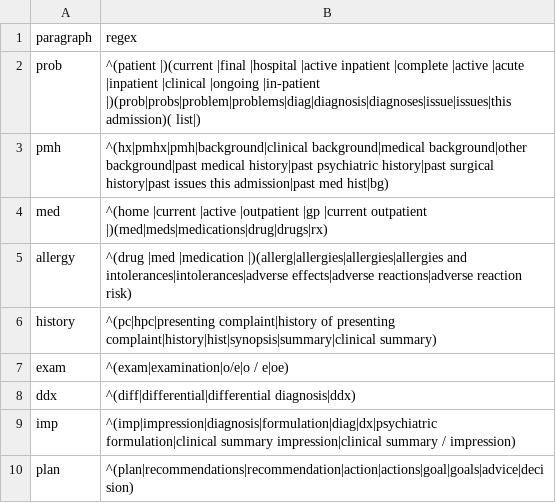
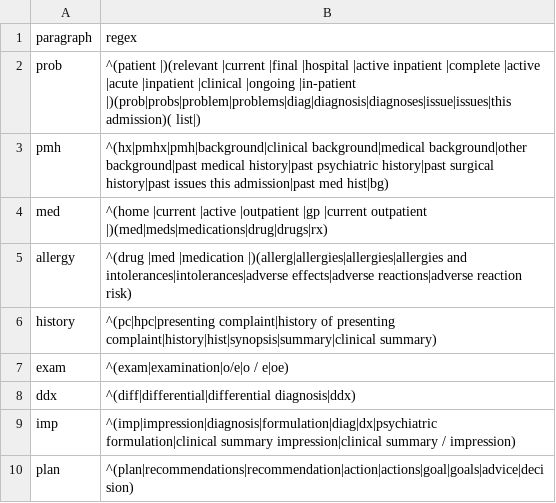
Before and after one commit to uclh-criu/miade-datasets, a CSV file: model_files/uclh_trial_2023/lookups/regex_para_chunk.csv, drawn as a sheet.

Commit message:
Add 'relevant issues/problems' as an additional regex
Based on UCLH internal medicine ward round template

```diff
--- a/model_files/uclh_trial_2023/lookups/regex_para_chunk.csv
+++ b/model_files/uclh_trial_2023/lookups/regex_para_chunk.csv
@@ -1,3 +1,3 @@
 paragraph,regex
-prob,^(patient |)(current |final |hospital |active inpatient |complete |active |acute |inpatient |clinical |ongoing |in-patient |)(prob|probs|problem|problems|diag|diagnosis|diagnoses|issue|issues|this admission)( list|)
+prob,^(patient |)(relevant |current |final |hospital |active inpatient |complete |active |acute |inpatient |clinical |ongoing |in-patient |)(prob|probs|problem|problems|diag|diagnosis|diagnoses|issue|issues|this admission)( list|)
 pmh,^(hx|pmhx|pmh|background|clinical background|medical background|other background|past medical history|past psychiatric history|past surgical history|past issues this admission|past med hist|bg)
```
Also changed, not shown: 1 other file.
